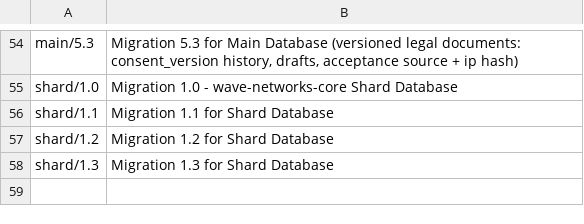
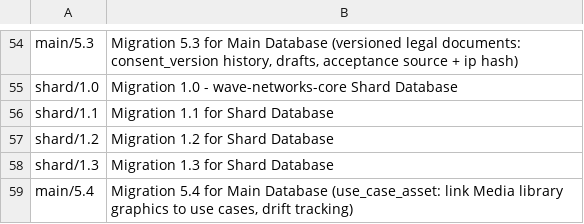
Before and after one commit to WaveNetworks/wave-networks-core, a TSV file: db_migrations/CLAIMED.tsv, drawn as a sheet; only a part is shown, gaps mark what is left out; the diff names each change by its address in the sheet, - before the commit and + after, or states it on an @@ line.

```diff
--- a/db_migrations/CLAIMED.tsv
+++ b/db_migrations/CLAIMED.tsv
+row 59: main/5.4 | Migration 5.4 for Main Database (use_case_asset: link Media library graphics to use cases, drift tracking)
```
Also changed, not shown: 10 other files.
